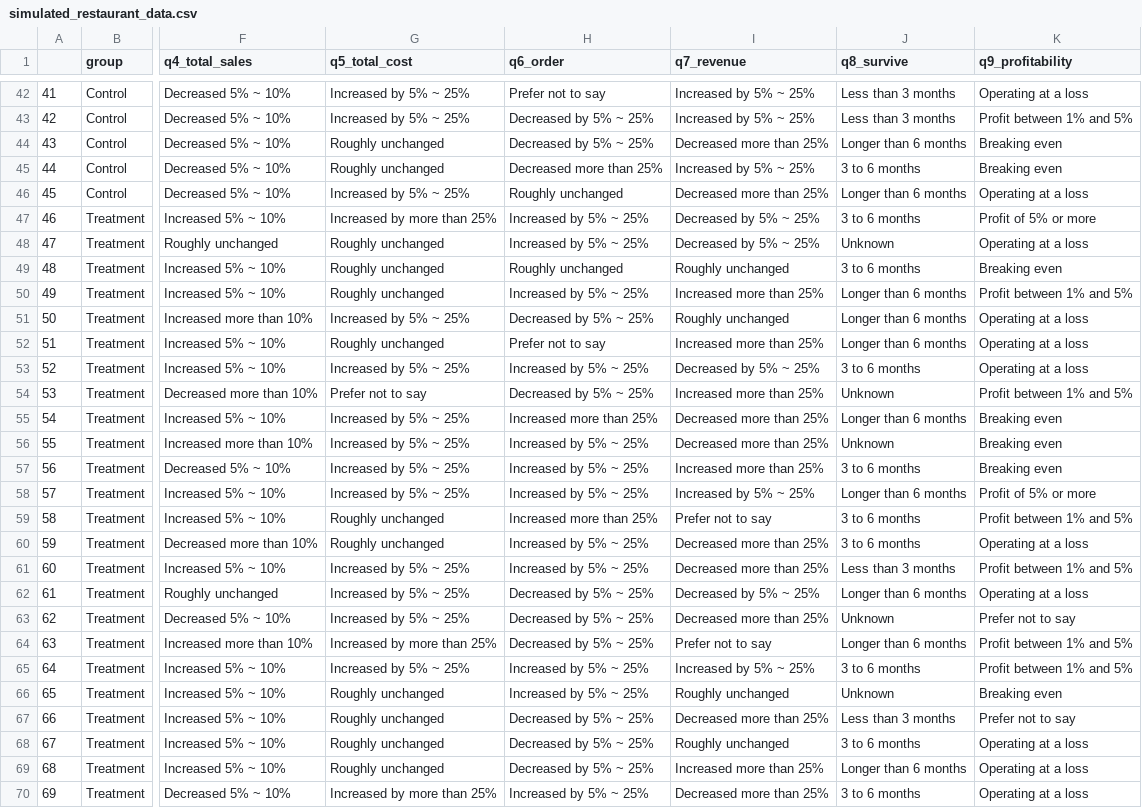
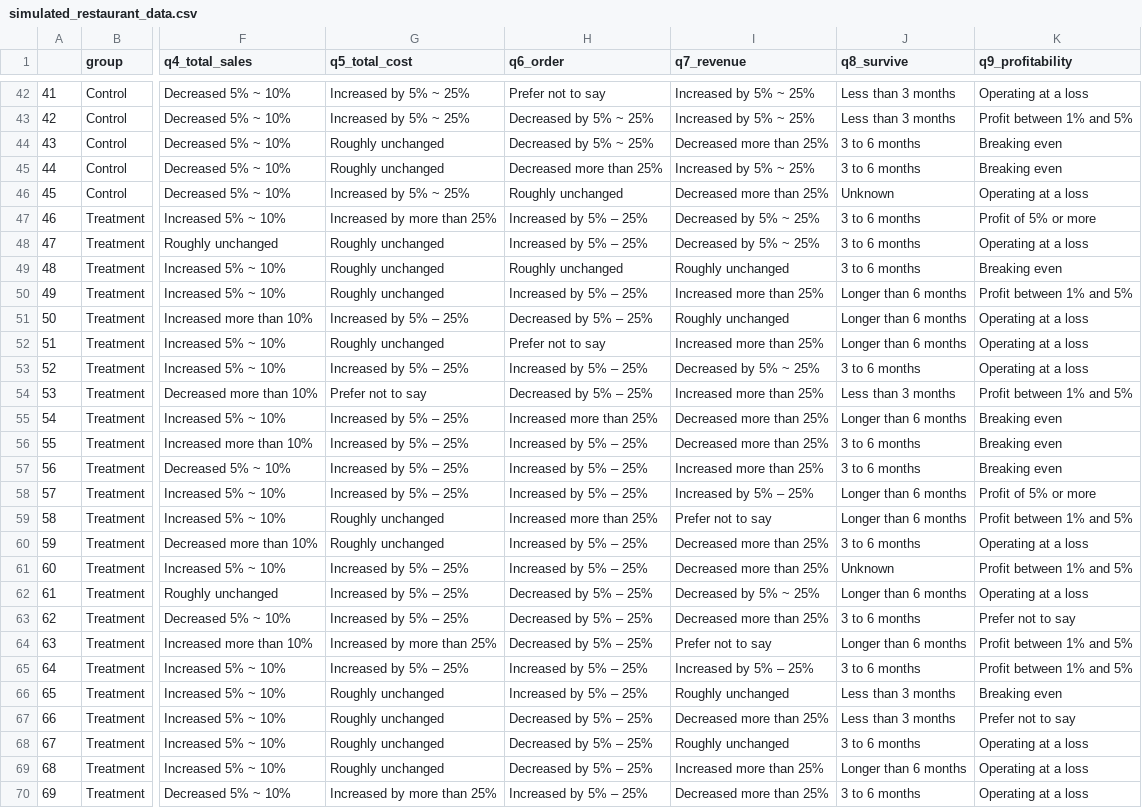
Before and after one commit to honn-ishinn/restaurants_covid_shutdown, a CSV file: outputs/survey/simulated_restaurant_data.csv, drawn as a sheet; only a part is shown, gaps mark what is left out; the diff covers the shown part only; the diff names each change by its address in the sheet, - before the commit and + after, or states it on an @@ line.

Commit message:
Commit for Data

```diff
--- a/outputs/survey/simulated_restaurant_data.csv
+++ b/outputs/survey/simulated_restaurant_data.csv
-J44 (q8_survive): Longer than 6 months
+J44 (q8_survive): 3 to 6 months
-J46 (q8_survive): Longer than 6 months
+J46 (q8_survive): Unknown
-H47:H48 (q6_order): Increased by 5% ~ 25%
+H47:H48 (q6_order): Increased by 5% – 25%
-J48 (q8_survive): Unknown
+J48 (q8_survive): 3 to 6 months
-H50 (q6_order): Increased by 5% ~ 25%
+H50 (q6_order): Increased by 5% – 25%
-G51 (q5_total_cost): Increased by 5% ~ 25%
+G51 (q5_total_cost): Increased by 5% – 25%
-H51 (q6_order): Decreased by 5% ~ 25%
+H51 (q6_order): Decreased by 5% – 25%
-G53 (q5_total_cost): Increased by 5% ~ 25%
+G53 (q5_total_cost): Increased by 5% – 25%
-H53 (q6_order): Increased by 5% ~ 25%
+H53 (q6_order): Increased by 5% – 25%
-H54 (q6_order): Decreased by 5% ~ 25%
+H54 (q6_order): Decreased by 5% – 25%
-J54 (q8_survive): Unknown
+J54 (q8_survive): Less than 3 months
-G55:G58 (q5_total_cost): Increased by 5% ~ 25%
+G55:G58 (q5_total_cost): Increased by 5% – 25%
-H56:H58 (q6_order): Increased by 5% ~ 25%
+H56:H58 (q6_order): Increased by 5% – 25%
-J56 (q8_survive): Unknown
+J56 (q8_survive): 3 to 6 months
-I58 (q7_revenue): Increased by 5% ~ 25%
+I58 (q7_revenue): Increased by 5% – 25%
-J59 (q8_survive): 3 to 6 months
+J59 (q8_survive): Longer than 6 months
-H60:H61 (q6_order): Increased by 5% ~ 25%
+H60:H61 (q6_order): Increased by 5% – 25%
-G61:G63 (q5_total_cost): Increased by 5% ~ 25%
+G61:G63 (q5_total_cost): Increased by 5% – 25%
-J61 (q8_survive): Less than 3 months
+J61 (q8_survive): Unknown
-H62:H64 (q6_order): Decreased by 5% ~ 25%
+H62:H64 (q6_order): Decreased by 5% – 25%
-J63 (q8_survive): Unknown
+J63 (q8_survive): 3 to 6 months
-G65 (q5_total_cost): Increased by 5% ~ 25%
+G65 (q5_total_cost): Increased by 5% – 25%
-H65:H66 (q6_order): Increased by 5% ~ 25%
+H65:H66 (q6_order): Increased by 5% – 25%
-I65 (q7_revenue): Increased by 5% ~ 25%
+I65 (q7_revenue): Increased by 5% – 25%
-J66 (q8_survive): Unknown
+J66 (q8_survive): Less than 3 months
-H67:H69 (q6_order): Decreased by 5% ~ 25%
+H67:H69 (q6_order): Decreased by 5% – 25%
-H70 (q6_order): Increased by 5% ~ 25%
+H70 (q6_order): Increased by 5% – 25%
```
Also changed, not shown: 46 edited cells elsewhere in this file, 7 other files.
